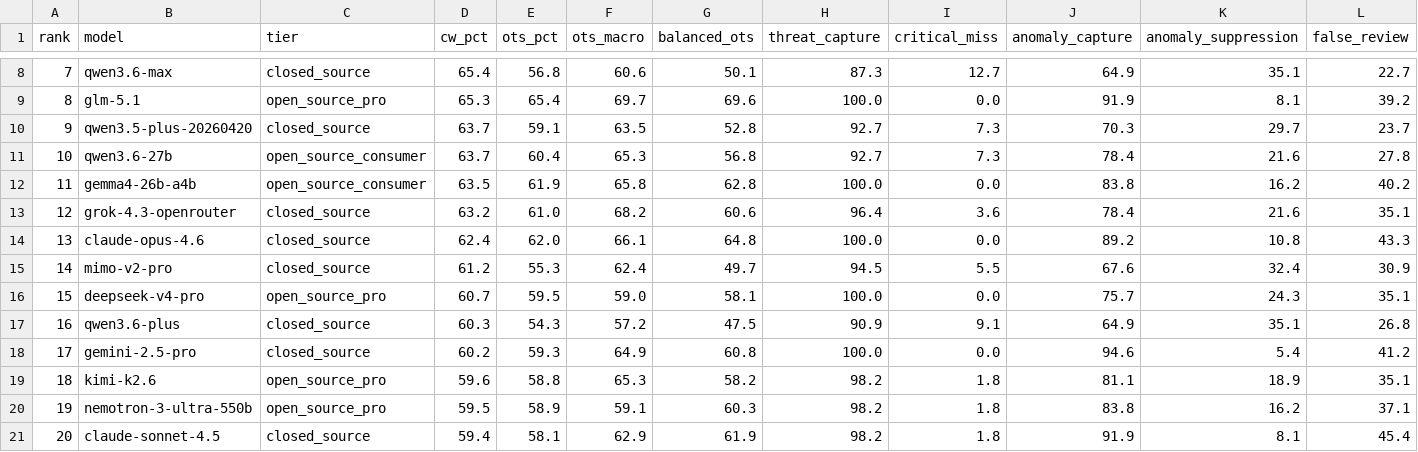
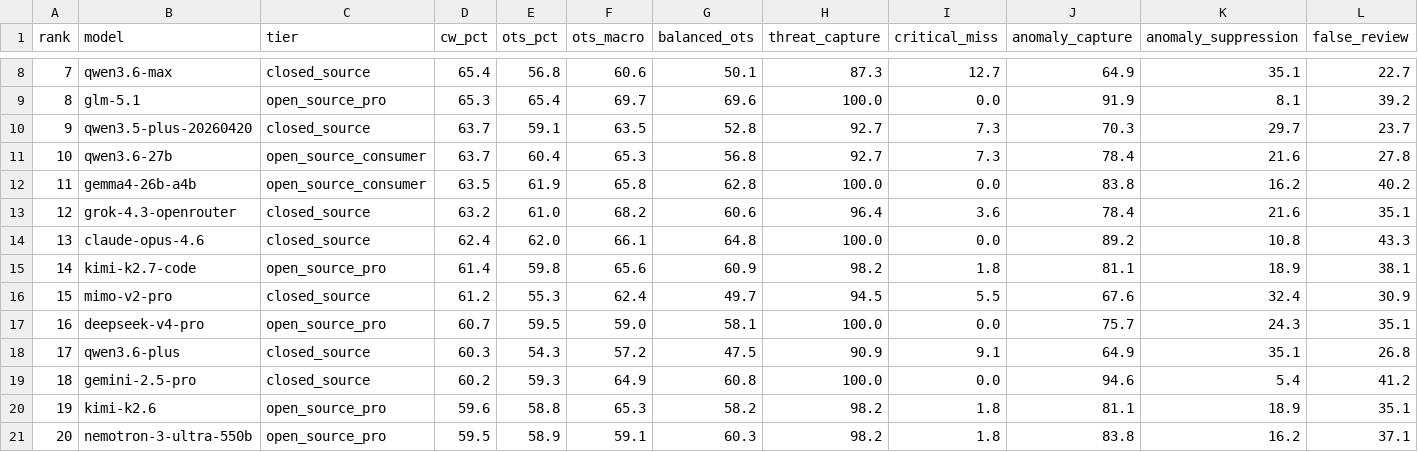
Before and after one commit to Nextron-Labs/thor-ai-benchmarks, a CSV file: combined/leaderboard.csv, drawn as a sheet; only a part is shown, gaps mark what is left out; the shorter side is filled out with more unchanged rows; addresses are those after the commit; rows hold the shown columns only; the diff names each change by its address in the sheet, - before the commit and + after, or states it on an @@ line.

Commit message:
Update THOR AI benchmark leaderboard

```diff
--- a/combined/leaderboard.csv
+++ b/combined/leaderboard.csv
+row 15: 14 | kimi-k2.7-code | open_source_pro | 61.4 | 59.8 | 65.6 | 60.9 | 98.2 | 1.8 | 81.1 | 18.9 | 38.1
@@ column A (rank) renumbered between rows 16 and 51 @@
```
Also changed, not shown: combined/operational-profile-balanced-soc-open-source-pro.csv, combined/operational-profile-balanced-soc.csv, 50 other files.
